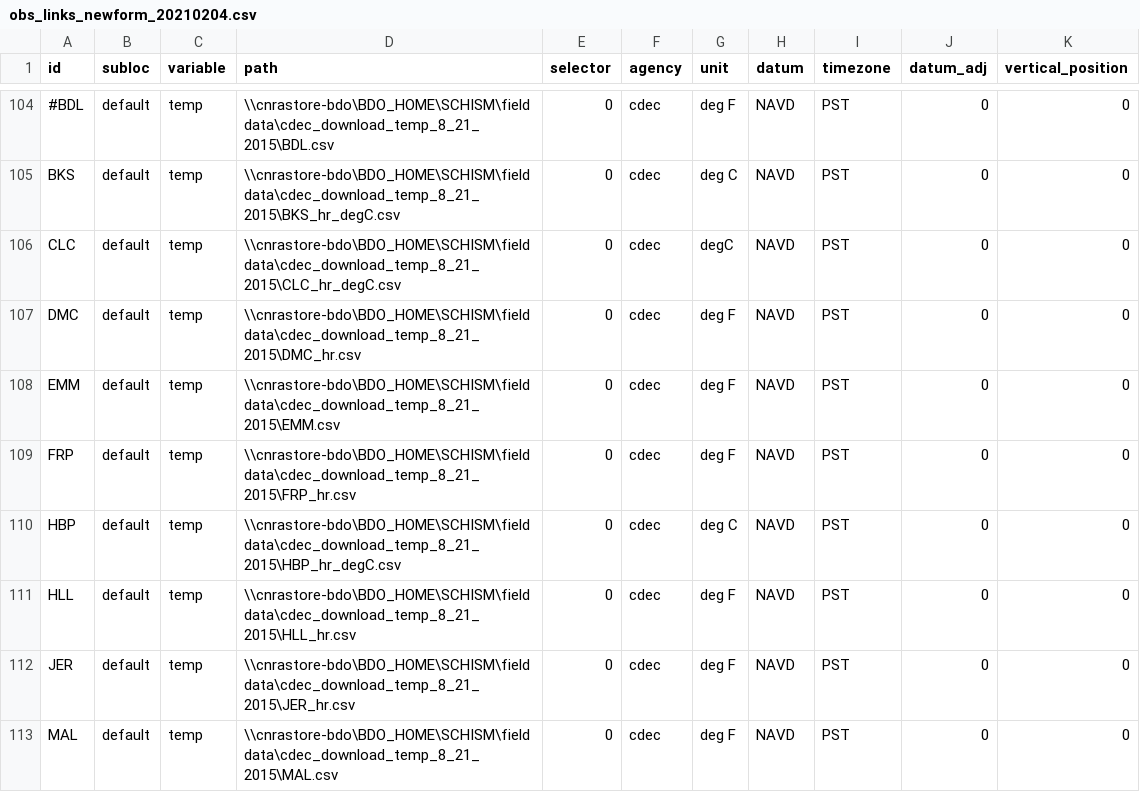
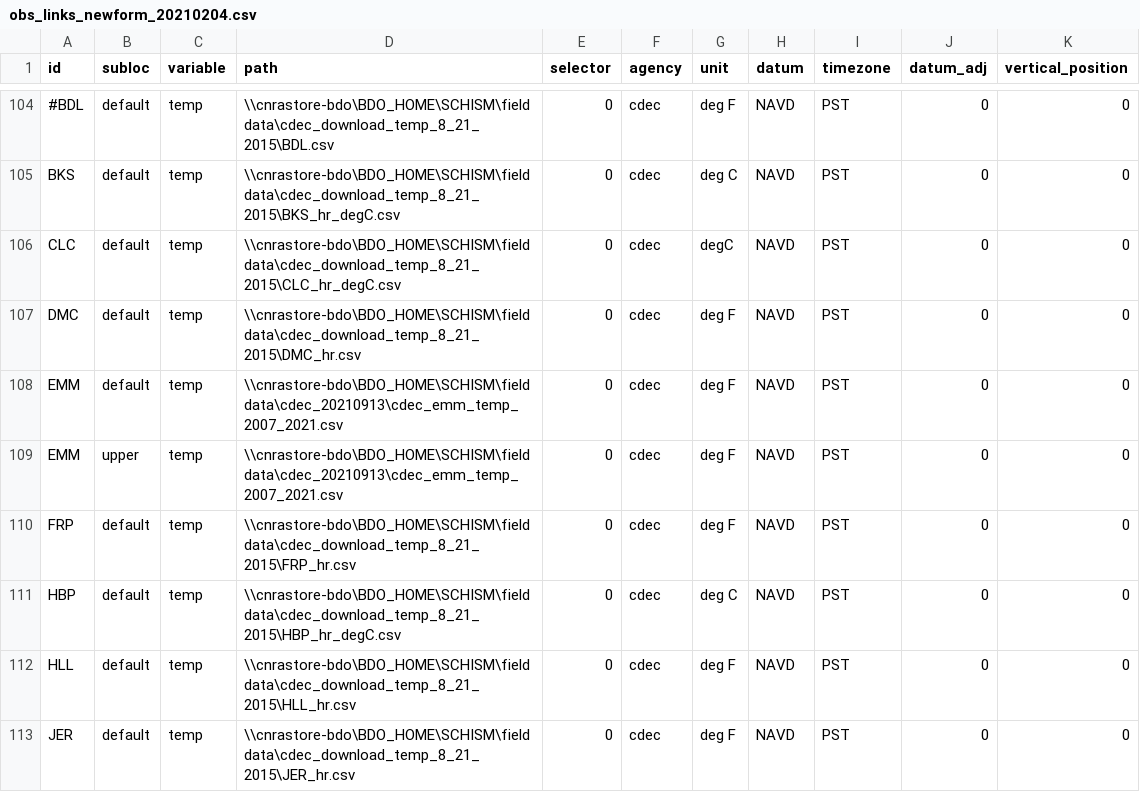
Before and after one commit to CADWRDeltaModeling/BayDeltaSCHISM, a CSV file: data/obs_links_newform_20210204.csv, drawn as a sheet; only a part is shown, gaps mark what is left out; the shorter side is filled out with more unchanged rows.

Commit message:
Extended EMM file

```diff
--- a/data/obs_links_newform_20210204.csv
+++ b/data/obs_links_newform_20210204.csv
@@ -107,3 +107,4 @@ CLC,default,temp,\\cnrastore-bdo\BDO_HOME\SCHISM\fielddata\cdec_download_temp_8_
 DMC,default,temp,\\cnrastore-bdo\BDO_HOME\SCHISM\fielddata\cdec_download_temp_8_21_2015\DMC_hr.csv,0,cdec,deg F,NAVD,PST,0,0
-EMM,default,temp,\\cnrastore-bdo\BDO_HOME\SCHISM\fielddata\cdec_download_temp_8_21_2015\EMM.csv,0,cdec,deg F,NAVD,PST,0,0
+EMM,default,temp,\\cnrastore-bdo\BDO_HOME\SCHISM\fielddata\cdec_20210913\cdec_emm_temp_2007_2021.csv,0,cdec,deg F,NAVD,PST,0,0
+EMM,upper,temp,\\cnrastore-bdo\BDO_HOME\SCHISM\fielddata\cdec_20210913\cdec_emm_temp_2007_2021.csv,0,cdec,deg F,NAVD,PST,0,0
 FRP,default,temp,\\cnrastore-bdo\BDO_HOME\SCHISM\fielddata\cdec_download_temp_8_21_2015\FRP_hr.csv,0,cdec,deg F,NAVD,PST,0,0
```
